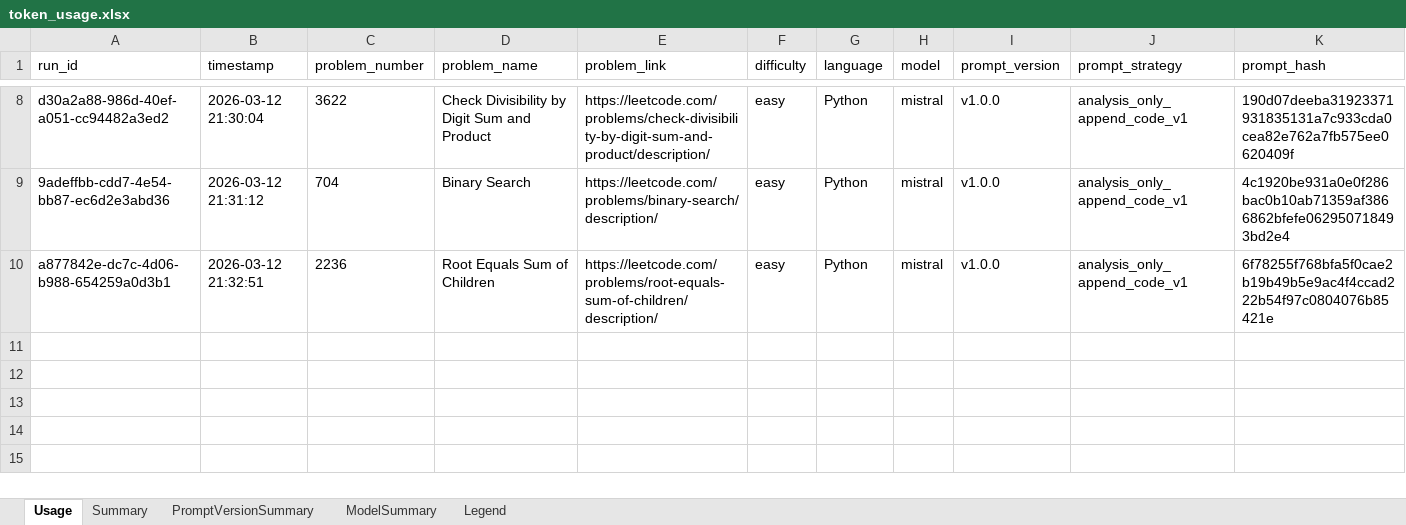
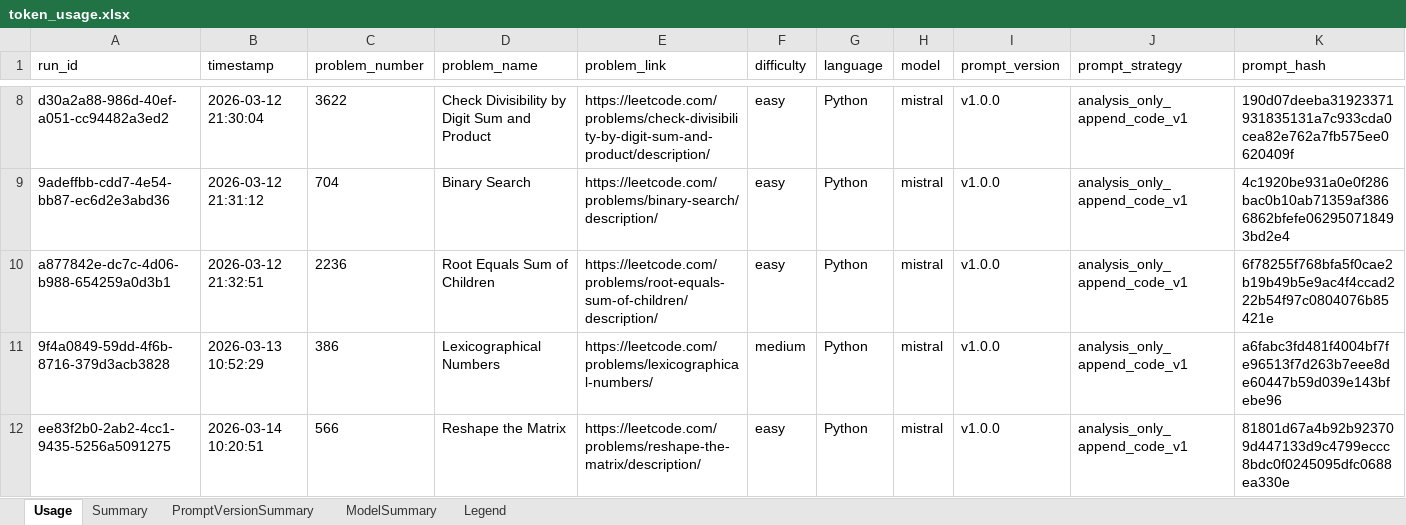
Before and after one commit to micheal000010000-hub/Leetcode_Solutions_Automation, an Excel workbook: llm_stats/token_usage.xlsx, sheet Usage, drawn as a sheet; only a part is shown, gaps mark what is left out; values as stored, in another font and other column widths than the file's, no borders; rows hold the shown columns only; the diff covers the shown part only; the diff names each change by its address in the sheet, - before the commit and + after, or states it on an @@ line.

```diff
--- a/llm_stats/token_usage.xlsx (sheet Usage)
+++ b/llm_stats/token_usage.xlsx (sheet Usage)
+row 11: 9f4a0849-59dd-4f6b-8716-379d3acb3828 | 2026-03-13 10:52:29 | 386 | Lexicographical Numbers | https://leetcode.com/problems/lexicographical-numbers/ | medium | Python | mistral | v1.0.0 | analysis_only_append_code_v1 | a6fabc3fd481f4004bf7fe96513f7d263b7eee8de60447b59d039e143bfebe96
+row 12: ee83f2b0-2ab2-4cc1-9435-5256a5091275 | 2026-03-14 10:20:51 | 566 | Reshape the Matrix | https://leetcode.com/problems/reshape-the-matrix/description/ | easy | Python | mistral | v1.0.0 | analysis_only_append_code_v1 | 81801d67a4b92b923709d447133d9c4799eccc8bdc0f0245095dfc0688ea330e
```
Also changed, not shown: 3 added rows elsewhere in this sheet, sheet PromptVersionSummary, sheet ModelSummary, sheet Summary, 2 other files.
